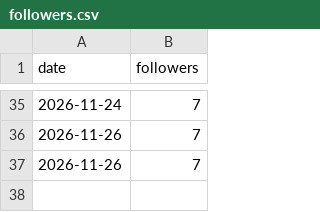
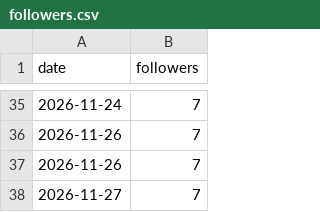
Before and after one commit to newnagiajnala-dotcom/soulmatesigns-system, a CSV file: data/followers.csv, drawn as a sheet; only a part is shown, gaps mark what is left out.

```diff
--- a/data/followers.csv
+++ b/data/followers.csv
@@ -37 +37,2 @@ date,followers
 2026-11-26,7
+2026-11-27,7
```
Also changed, not shown: data/performance.csv, 2 other files.
